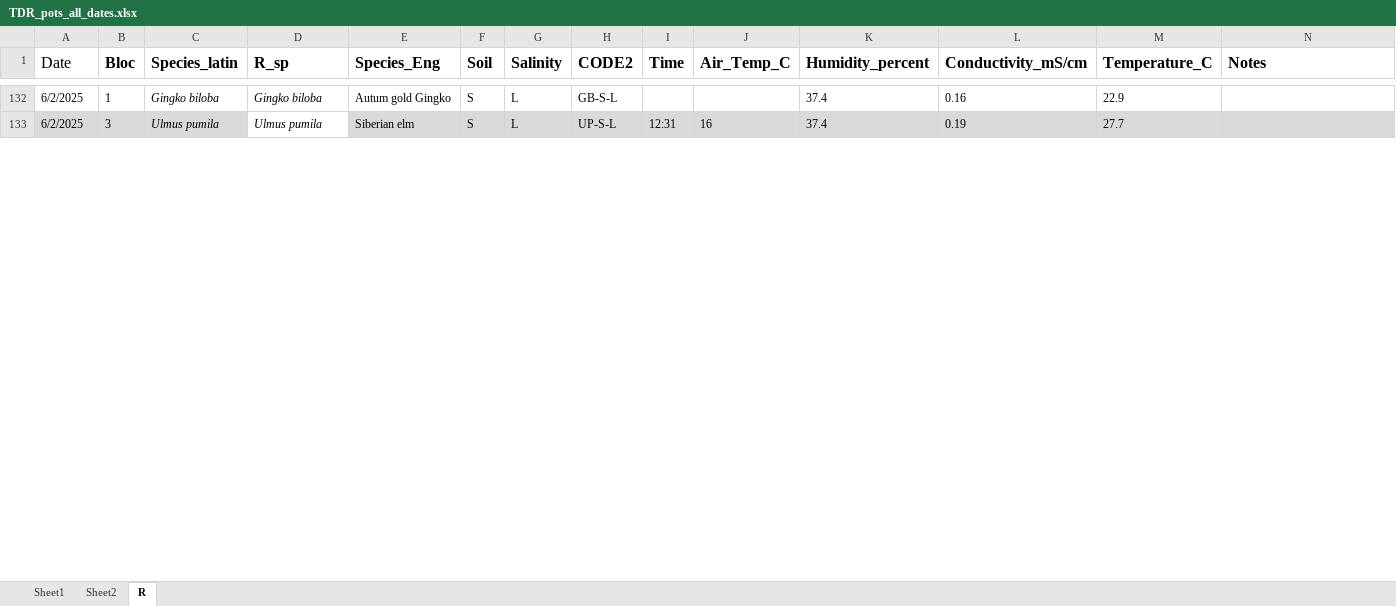
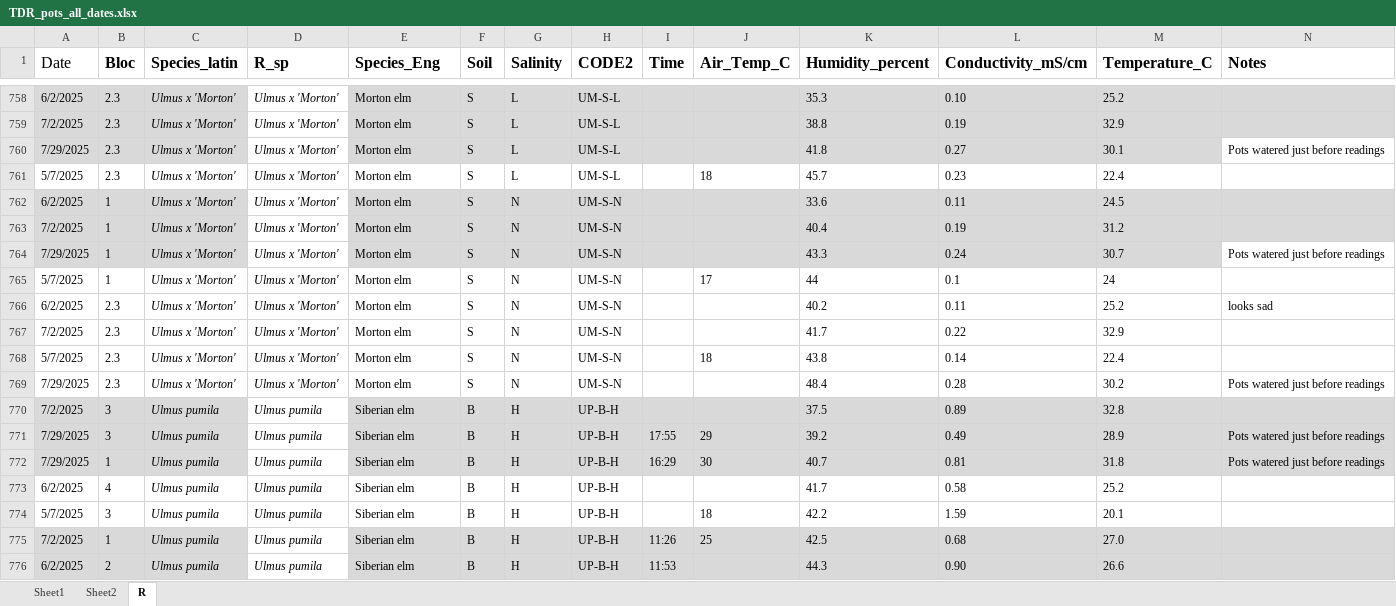
Before and after one commit to heatherakb/Pot_Study, an Excel workbook: Data/raw/TDR_pots_all_dates.xlsx, sheet R, drawn as a sheet; only a part is shown, gaps mark what is left out; the shorter side is filled out with more unchanged rows; values as stored, in another font and other column widths than the file's, no borders; table styles not drawn; addresses are those after the commit; the diff covers the shown part only; the diff names each change by its address in the sheet, - before the commit and + after, or states it on an @@ line.

Commit message:
started TDR worksheet and had to clean raw data inconsistemnt old block labelling in 2 different columns, changed to only show in bloc column

```diff
--- a/Data/raw/TDR_pots_all_dates.xlsx (sheet R)
+++ b/Data/raw/TDR_pots_all_dates.xlsx (sheet R)
-A758:C758 fill: none
+A758:C758 fill: #D9D9D9
-B758 (Bloc): 1
+B758 (Bloc): 2.3
-C758 (Species_latin): Gingko biloba
+C758 (Species_latin): Ulmus x 'Morton'
-D758 (R_sp): Gingko biloba
+D758 (R_sp): Ulmus x 'Morton'
-E758 (Species_Eng): Autum gold Gingko
+E758 (Species_Eng): Morton elm
-E758:N758 fill: none
+E758:N758 fill: #D9D9D9
-H758 (CODE2): GB-S-L
+H758 (CODE2): UM-S-L
-K758 (Humidity_percent): 37.4
+K758 (Humidity_percent): 35.3
-L758 (Conductivity_mS/cm): 0.16
+L758 (Conductivity_mS/cm): 0.10
-M758 (Temperature_C): 22.9
+M758 (Temperature_C): 25.2
+row 759: 7/2/2025 | 2.3 | Ulmus x 'Morton' | Ulmus x 'Morton' | Morton elm | S | L | UM-S-L |  |  | 38.8 | 0.19 | 32.9
+row 760: 7/29/2025 | 2.3 | Ulmus x 'Morton' | Ulmus x 'Morton' | Morton elm | S | L | UM-S-L |  |  | 41.8 | 0.27 | 30.1 | Pots watered just before readings
+row 761: 5/7/2025 | 2.3 | Ulmus x 'Morton' | Ulmus x 'Morton' | Morton elm | S | L | UM-S-L |  | 18 | 45.7 | 0.23 | 22.4
@@ row 77 moved to row 762: 6/2/2025 @@
@@ row 219 moved to row 763: 7/2/2025 @@
@@ row 373 moved to row 764: 7/29/2025 @@
@@ row 409 moved to row 765: 5/7/2025 @@
+row 766: 6/2/2025 | 2.3 | Ulmus x 'Morton' | Ulmus x 'Morton' | Morton elm | S | N | UM-S-N |  |  | 40.2 | 0.11 | 25.2 | looks sad
+row 767: 7/2/2025 | 2.3 | Ulmus x 'Morton' | Ulmus x 'Morton' | Morton elm | S | N | UM-S-N |  |  | 41.7 | 0.22 | 32.9
+row 768: 5/7/2025 | 2.3 | Ulmus x 'Morton' | Ulmus x 'Morton' | Morton elm | S | N | UM-S-N |  | 18 | 43.8 | 0.14 | 22.4
+row 769: 7/29/2025 | 2.3 | Ulmus x 'Morton' | Ulmus x 'Morton' | Morton elm | S | N | UM-S-N |  |  | 48.4 | 0.28 | 30.2 | Pots watered just before readings
@@ row 135 moved to row 770: 7/2/2025 @@
@@ row 179 moved to row 771: 7/29/2025 @@
@@ row 234 moved to row 772: 7/29/2025 @@
@@ row 291 moved to row 773: 6/2/2025 @@
@@ row 313 moved to row 774: 5/7/2025 @@
@@ row 327 moved to row 775: 7/2/2025 @@
@@ row 438 moved to row 776: 6/2/2025 @@
```
Also changed, not shown: 9 added rows, 16 removed rows, 810 moved rows, 13 edited cells and cell formats elsewhere in this sheet, 3 other files.
